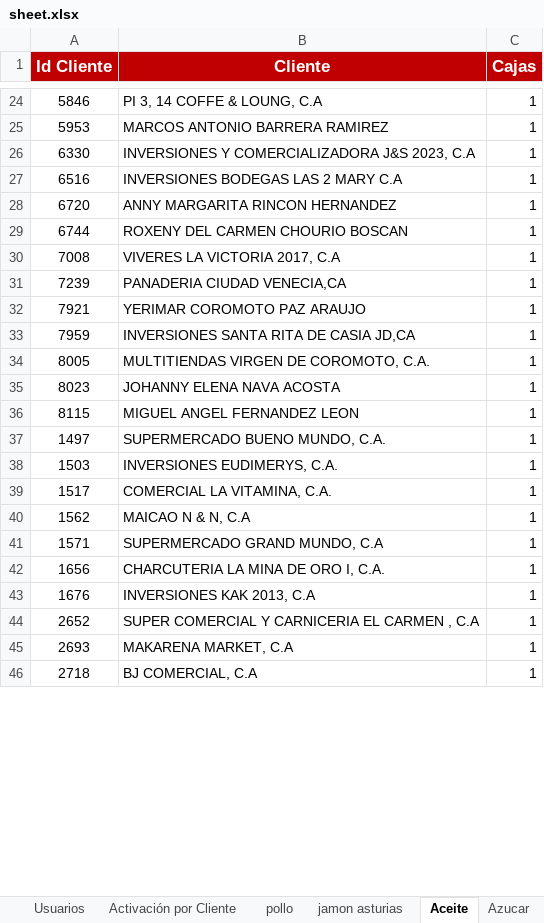
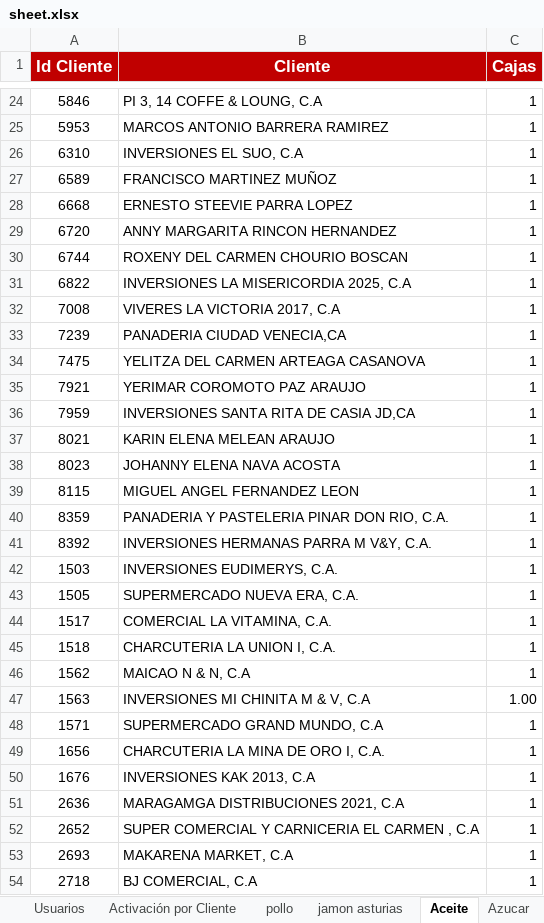
Before and after one commit to legatixpro-alt/dashboard-fdv---planificador, an Excel workbook: sheet.xlsx, sheet Aceite, drawn as a sheet; only a part is shown, gaps mark what is left out; values as stored, in another font and other column widths than the file's, no borders; charts and pictures not drawn; removed rows and columns are numbered as before the commit, all else as after; the diff covers the shown part only; the diff names each change by its address in the sheet, - before the commit and + after, or states it on an @@ line.

```diff
--- a/sheet.xlsx (sheet Aceite)
+++ b/sheet.xlsx (sheet Aceite)
-row 26: 6330 | INVERSIONES Y COMERCIALIZADORA J&S 2023, C.A | 1
-row 27: 6516 | INVERSIONES BODEGAS LAS 2 MARY C.A | 1
+row 26: 6310 | INVERSIONES EL SUO, C.A | 1
+row 27: 6589 | FRANCISCO MARTINEZ MUÑOZ | 1
+row 28: 6668 | ERNESTO STEEVIE PARRA LOPEZ | 1
+row 31: 6822 | INVERSIONES LA MISERICORDIA 2025, C.A | 1
+row 34: 7475 | YELITZA DEL CARMEN ARTEAGA CASANOVA | 1
-row 34: 8005 | MULTITIENDAS VIRGEN DE COROMOTO, C.A. | 1
+row 37: 8021 | KARIN ELENA MELEAN ARAUJO | 1
-row 37: 1497 | SUPERMERCADO BUENO MUNDO, C.A. | 1
+row 40: 8359 | PANADERIA Y PASTELERIA PINAR DON RIO, C.A. | 1
+row 41: 8392 | INVERSIONES HERMANAS PARRA M V&Y, C.A. | 1
+row 43: 1505 | SUPERMERCADO NUEVA ERA, C.A. | 1
+row 45: 1518 | CHARCUTERIA LA UNION I, C.A. | 1
+row 47: 1563 | INVERSIONES MI CHINITA M & V, C.A | 1.00
+row 51: 2636 | MARAGAMGA DISTRIBUCIONES 2021, C.A | 1
```
Also changed, not shown: 75 added rows, 24 removed rows, 59 edited cells and cell formats elsewhere in this sheet, sheet Volumen por SKU, sheet Enteros Ligeros, sheet Azucar, sheet pollo, sheet jamon asturias, sheet Grid de Activación por Vendedor, 1 more sheet.
